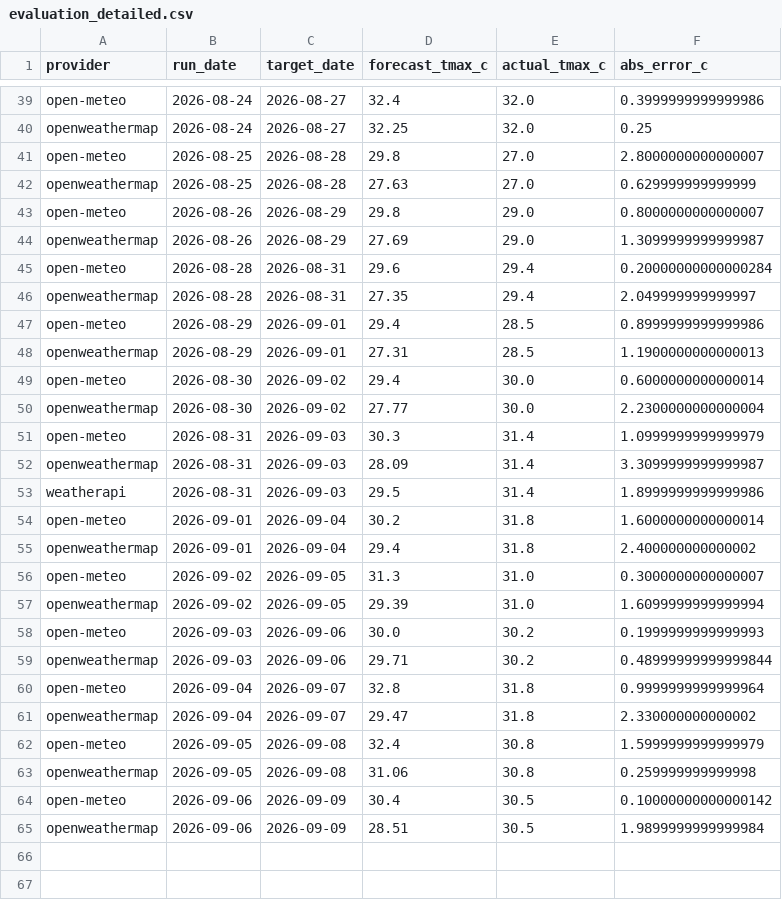
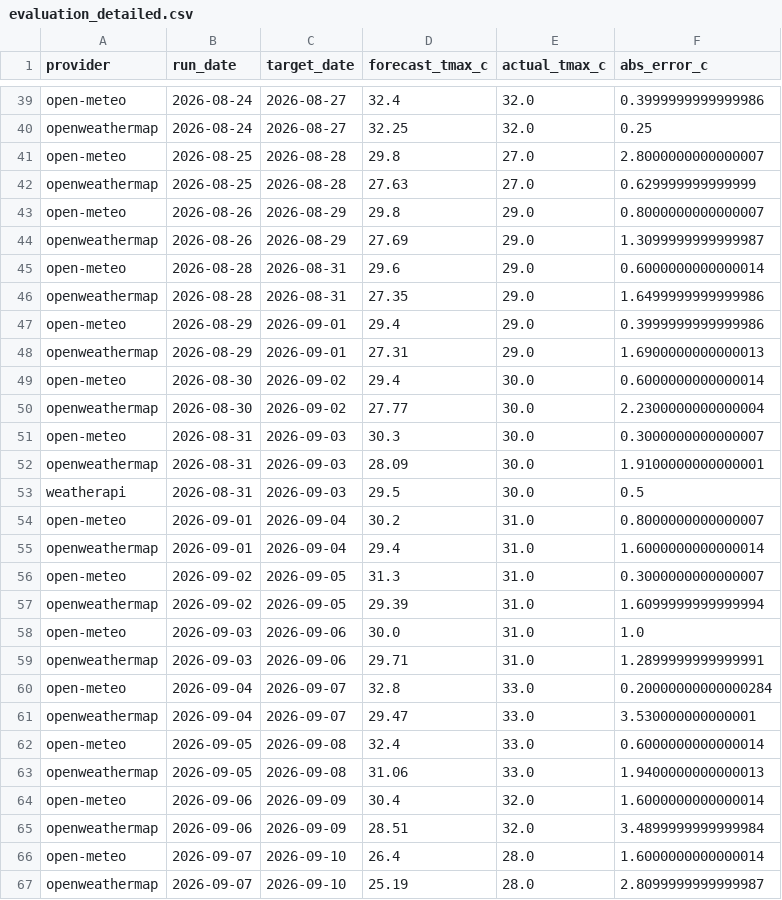
Before and after one commit to krzysztofslomkowski/weather-forecast-accuracy, a CSV file: docs/data/evaluation_detailed.csv, drawn as a sheet; only a part is shown, gaps mark what is left out.

```diff
--- a/docs/data/evaluation_detailed.csv
+++ b/docs/data/evaluation_detailed.csv
@@ -44,22 +44,24 @@ open-meteo,2026-08-26,2026-08-29,29.8,29.0,0.8000000000000007
 openweathermap,2026-08-26,2026-08-29,27.69,29.0,1.3099999999999987
-open-meteo,2026-08-28,2026-08-31,29.6,29.4,0.20000000000000284
-openweathermap,2026-08-28,2026-08-31,27.35,29.4,2.049999999999997
-open-meteo,2026-08-29,2026-09-01,29.4,28.5,0.8999999999999986
-openweathermap,2026-08-29,2026-09-01,27.31,28.5,1.1900000000000013
+open-meteo,2026-08-28,2026-08-31,29.6,29.0,0.6000000000000014
+openweathermap,2026-08-28,2026-08-31,27.35,29.0,1.6499999999999986
+open-meteo,2026-08-29,2026-09-01,29.4,29.0,0.3999999999999986
+openweathermap,2026-08-29,2026-09-01,27.31,29.0,1.6900000000000013
 open-meteo,2026-08-30,2026-09-02,29.4,30.0,0.6000000000000014
 openweathermap,2026-08-30,2026-09-02,27.77,30.0,2.2300000000000004
-open-meteo,2026-08-31,2026-09-03,30.3,31.4,1.0999999999999979
-openweathermap,2026-08-31,2026-09-03,28.09,31.4,3.3099999999999987
-weatherapi,2026-08-31,2026-09-03,29.5,31.4,1.8999999999999986
-open-meteo,2026-09-01,2026-09-04,30.2,31.8,1.6000000000000014
-openweathermap,2026-09-01,2026-09-04,29.4,31.8,2.400000000000002
+open-meteo,2026-08-31,2026-09-03,30.3,30.0,0.3000000000000007
+openweathermap,2026-08-31,2026-09-03,28.09,30.0,1.9100000000000001
+weatherapi,2026-08-31,2026-09-03,29.5,30.0,0.5
+open-meteo,2026-09-01,2026-09-04,30.2,31.0,0.8000000000000007
+openweathermap,2026-09-01,2026-09-04,29.4,31.0,1.6000000000000014
 open-meteo,2026-09-02,2026-09-05,31.3,31.0,0.3000000000000007
 openweathermap,2026-09-02,2026-09-05,29.39,31.0,1.6099999999999994
-open-meteo,2026-09-03,2026-09-06,30.0,30.2,0.1999999999999993
-openweathermap,2026-09-03,2026-09-06,29.71,30.2,0.48999999999999844
-open-meteo,2026-09-04,2026-09-07,32.8,31.8,0.9999999999999964
-openweathermap,2026-09-04,2026-09-07,29.47,31.8,2.330000000000002
-open-meteo,2026-09-05,2026-09-08,32.4,30.8,1.5999999999999979
-openweathermap,2026-09-05,2026-09-08,31.06,30.8,0.259999999999998
-open-meteo,2026-09-06,2026-09-09,30.4,30.5,0.10000000000000142
-openweathermap,2026-09-06,2026-09-09,28.51,30.5,1.9899999999999984
+open-meteo,2026-09-03,2026-09-06,30.0,31.0,1.0
+openweathermap,2026-09-03,2026-09-06,29.71,31.0,1.2899999999999991
+open-meteo,2026-09-04,2026-09-07,32.8,33.0,0.20000000000000284
+openweathermap,2026-09-04,2026-09-07,29.47,33.0,3.530000000000001
+open-meteo,2026-09-05,2026-09-08,32.4,33.0,0.6000000000000014
+openweathermap,2026-09-05,2026-09-08,31.06,33.0,1.9400000000000013
+open-meteo,2026-09-06,2026-09-09,30.4,32.0,1.6000000000000014
+openweathermap,2026-09-06,2026-09-09,28.51,32.0,3.4899999999999984
+open-meteo,2026-09-07,2026-09-10,26.4,28.0,1.6000000000000014
+openweathermap,2026-09-07,2026-09-10,25.19,28.0,2.8099999999999987
```
Also changed, not shown: docs/data/actuals.csv, reports/data/actuals.csv, 4 other files.
